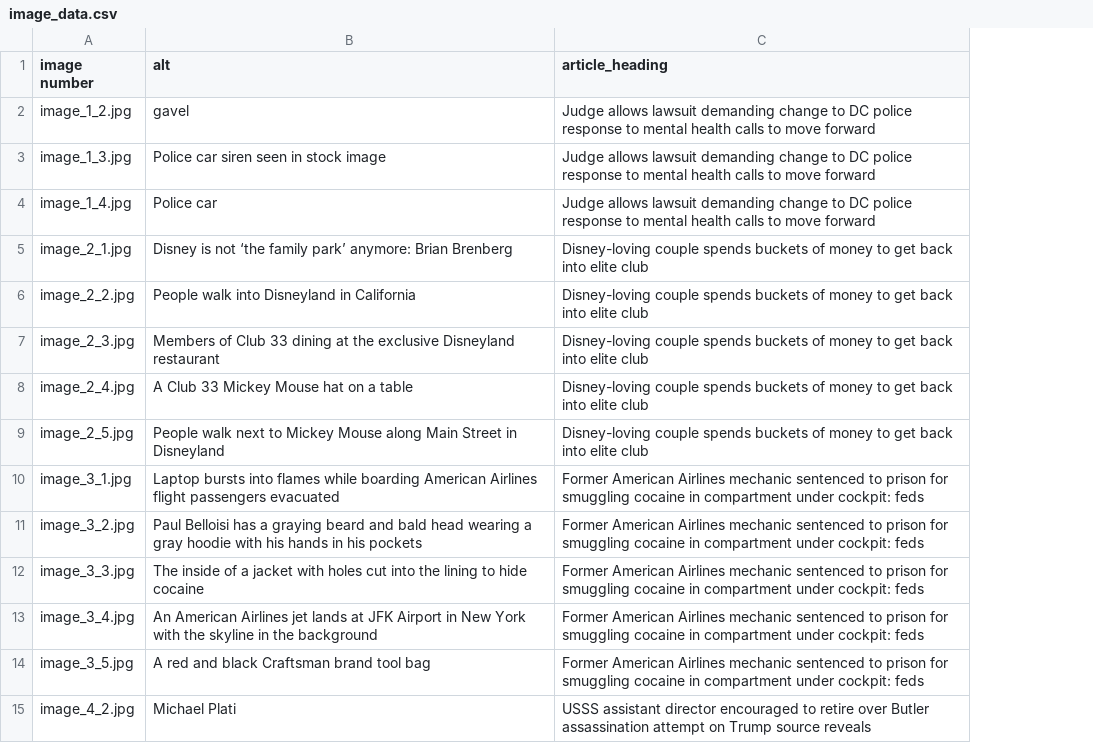
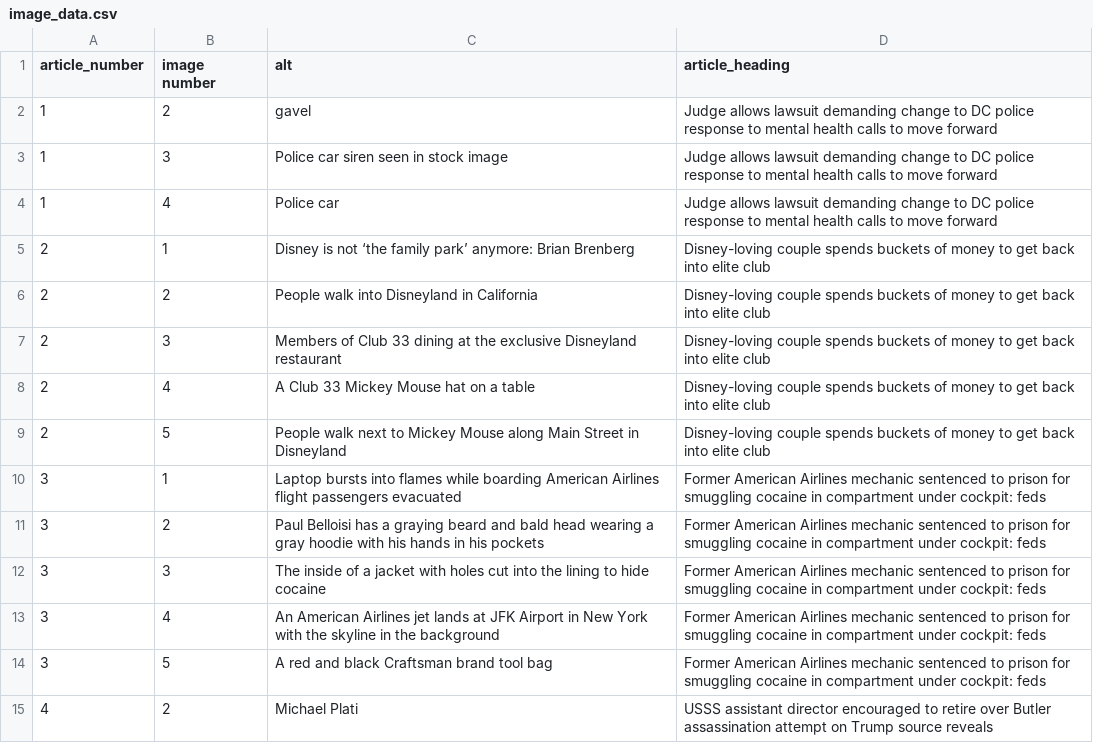
Before and after one commit to hafsa-akbar/Caching-Project, a CSV file: outputs/across_article/foxnews.com/Executive/image_data.csv, drawn as a sheet; only a part is shown; addresses are those after the commit; the diff covers the shown part only; the diff names each change by its address in the sheet, - before the commit and + after, or states it on an @@ line.

```diff
--- a/outputs/across_article/foxnews.com/Executive/image_data.csv
+++ b/outputs/across_article/foxnews.com/Executive/image_data.csv
+column A (article_number), rows 2-15: 1 | 1 | 1 | 2 | 2 | 2 | 2 | 2 | 3 | 3 | 3 | 3 | 3 | 4
-B2 (image number): image_1_2.jpg
+B2 (image number): 2
-B3 (image number): image_1_3.jpg
+B3 (image number): 3
-B4 (image number): image_1_4.jpg
+B4 (image number): 4
-B5 (image number): image_2_1.jpg
+B5 (image number): 1
-B6 (image number): image_2_2.jpg
+B6 (image number): 2
-B7 (image number): image_2_3.jpg
+B7 (image number): 3
-B8 (image number): image_2_4.jpg
+B8 (image number): 4
-B9 (image number): image_2_5.jpg
+B9 (image number): 5
-B10 (image number): image_3_1.jpg
+B10 (image number): 1
-B11 (image number): image_3_2.jpg
+B11 (image number): 2
-B12 (image number): image_3_3.jpg
+B12 (image number): 3
-B13 (image number): image_3_4.jpg
+B13 (image number): 4
-B14 (image number): image_3_5.jpg
+B14 (image number): 5
-B15 (image number): image_4_2.jpg
+B15 (image number): 2
```
Also changed, not shown: 24 edited cells elsewhere in this file, outputs/across_article/foxnews.com/Economy/image_data.csv, outputs/across_article/foxnews.com/Education/image_data.csv, 51 other files.
